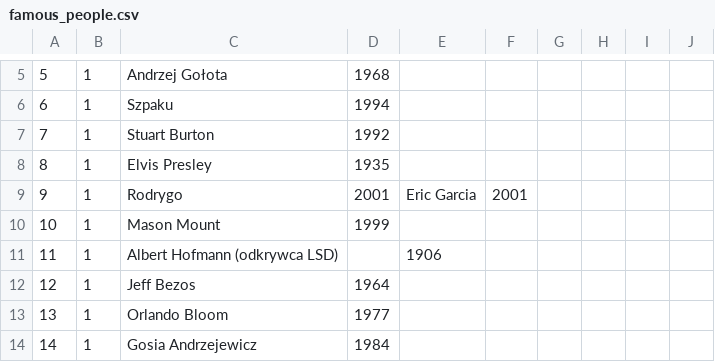
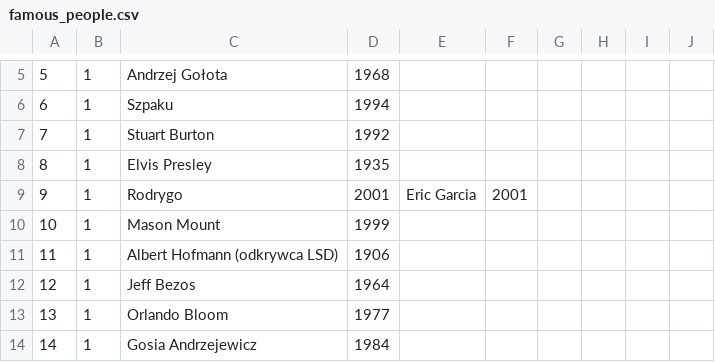
Before and after one commit to Mixss/statystyk-codzienny, a CSV file: data/birthdays/famous_people.csv, drawn as a sheet; only a part is shown, gaps mark what is left out.

```diff
--- a/data/birthdays/famous_people.csv
+++ b/data/birthdays/famous_people.csv
@@ -10,3 +10,3 @@
 10,1,Mason Mount,1999,,,,,,
-11,1,Albert Hofmann (odkrywca LSD),,1906,,,,,
+11,1,Albert Hofmann (odkrywca LSD),1906,,,,,,
 12,1,Jeff Bezos,1964,,,,,,
```
Also changed, not shown: 5 other files.
